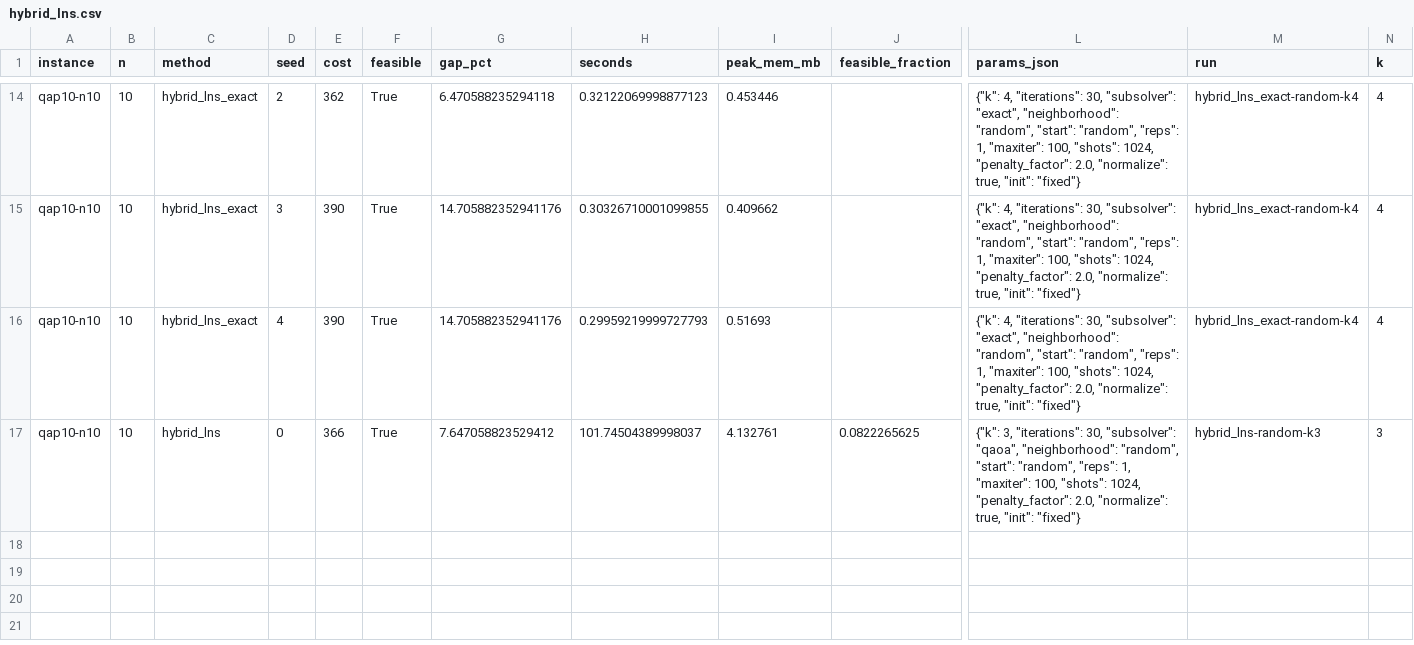
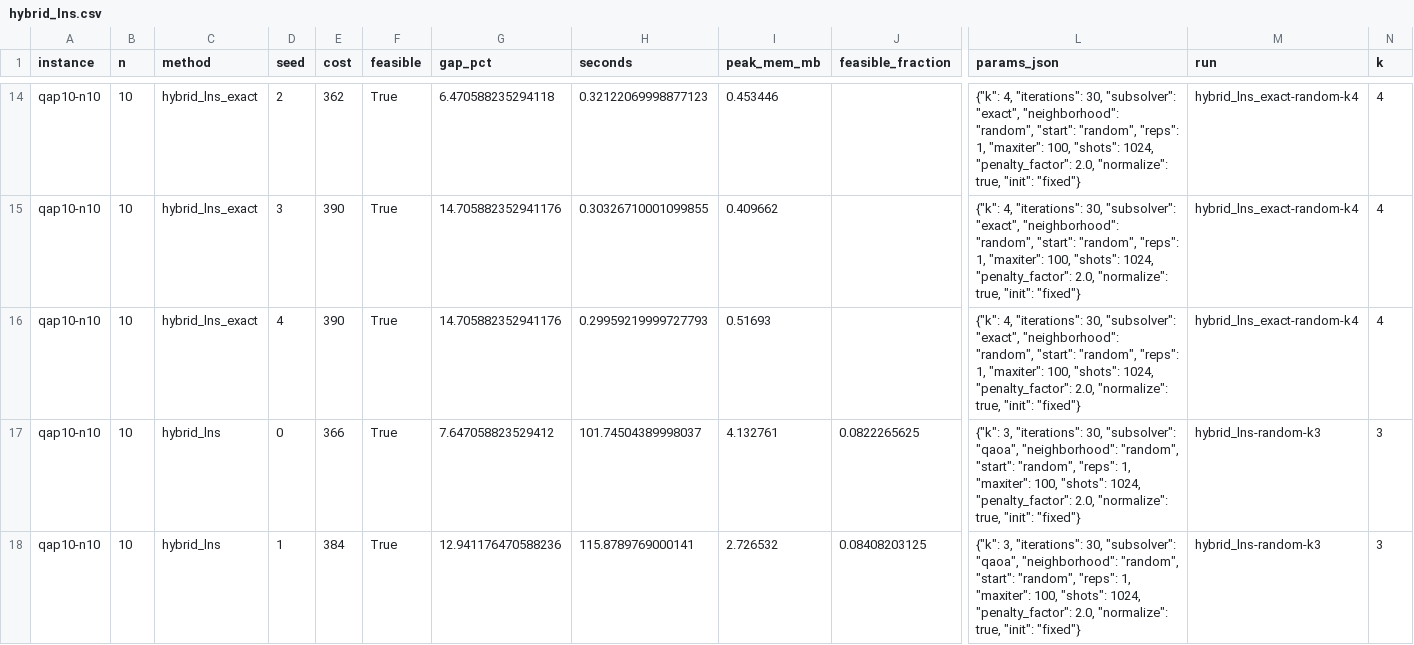
Before and after one commit to rodnm/hackathon-qiskit-fall-fest-2026, a CSV file: results/hybrid_lns.csv, drawn as a sheet; only a part is shown, gaps mark what is left out; rows hold the shown columns only; the diff names each change by its address in the sheet, - before the commit and + after, or states it on an @@ line.

```diff
--- a/results/hybrid_lns.csv
+++ b/results/hybrid_lns.csv
+row 18: qap10-n10 | 10 | hybrid_lns | 1 | 384 | True | 12.941176470588236 | 115.8789769000141 | 2.726532 | 0.08408203125 | {"k": 3, "iterations": 30, "subsolver": "qaoa", "neighborhood": "random", "start": "random", "reps": 1, "maxiter": 100, "shots": 1024, "penalty_factor": 2.0, "normalize": true, "init": "fixed"} | hybrid_lns-random-k3 | 3
```
Also changed, not shown: results/hybrid_lns_steps.csv.
